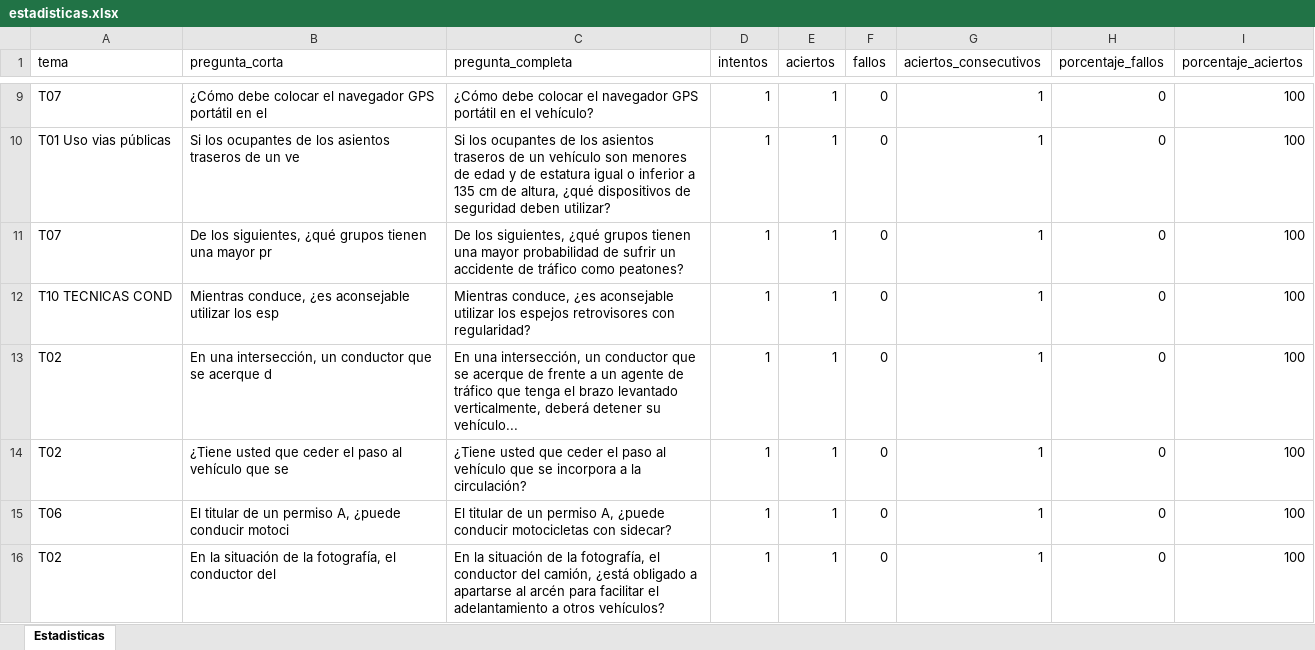
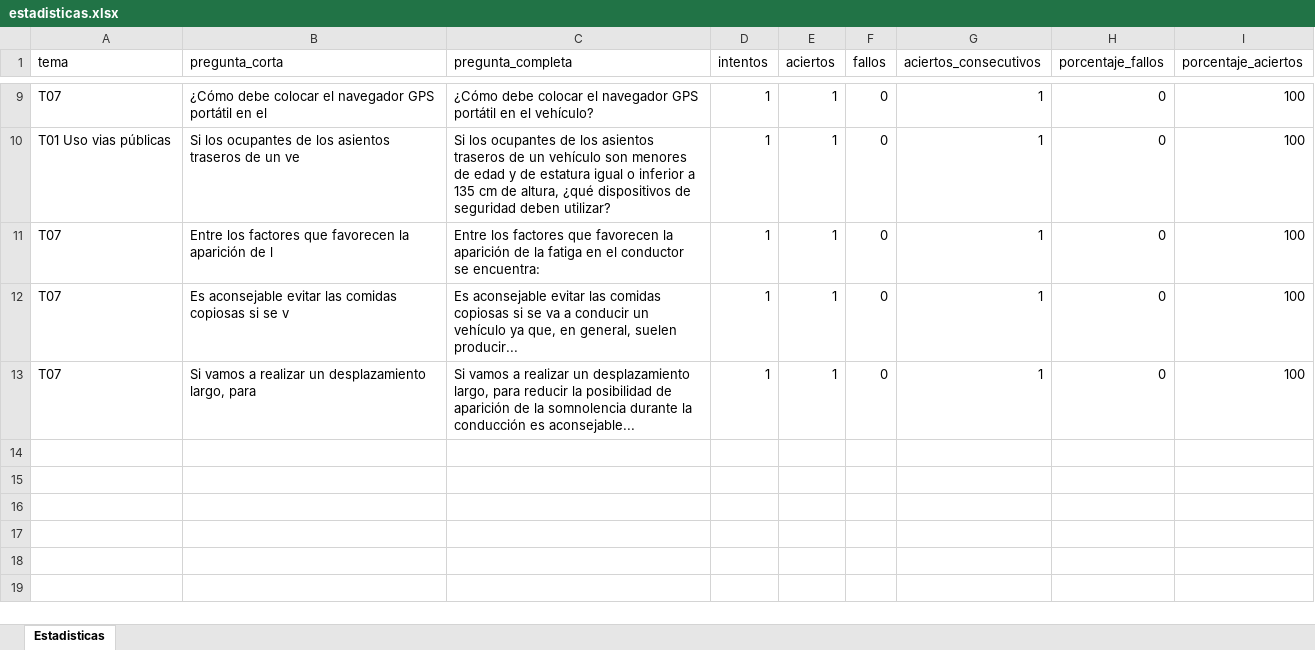
Before and after one commit to Yorchip/AUTOESCUELA, an Excel workbook: estadisticas.xlsx, sheet Estadisticas, drawn as a sheet; only a part is shown, gaps mark what is left out; values as stored, in another font and other column widths than the file's, no borders; removed rows and columns are numbered as before the commit, all else as after; the diff names each change by its address in the sheet, - before the commit and + after, or states it on an @@ line.

Commit message:
📊 Actualización automática de estadísticas

```diff
--- a/estadisticas.xlsx (sheet Estadisticas)
+++ b/estadisticas.xlsx (sheet Estadisticas)
-B11 (pregunta_corta): De los siguientes, ¿qué grupos tienen una mayor pr
+B11 (pregunta_corta): Entre los factores que favorecen la aparición de l
-C11 (pregunta_completa): De los siguientes, ¿qué grupos tienen una mayor probabilidad de sufrir un accidente de tráfico como peatones?
+C11 (pregunta_completa): Entre los factores que favorecen la aparición de la fatiga en el conductor se encuentra:
-row 12: T10 TECNICAS COND | Mientras conduce, ¿es aconsejable utilizar los esp | Mientras conduce, ¿es aconsejable utilizar los espejos retrovisores con regularidad? | 1 | 1 | 0 | 1 | 0 | 100
-row 13: T02 | En una intersección, un conductor que se acerque d | En una intersección, un conductor que se acerque de frente a un agente de tráfico que tenga el brazo levantado verticalmente, deberá detener su vehículo... | 1 | 1 | 0 | 1 | 0 | 100
-row 14: T02 | ¿Tiene usted que ceder el paso al vehículo que se | ¿Tiene usted que ceder el paso al vehículo que se incorpora a la circulación? | 1 | 1 | 0 | 1 | 0 | 100
-A12 (tema): T06
+A12 (tema): T07
-B12 (pregunta_corta): El titular de un permiso A, ¿puede conducir motoci
+B12 (pregunta_corta): Es aconsejable evitar las comidas copiosas si se v
-C12 (pregunta_completa): El titular de un permiso A, ¿puede conducir motocicletas con sidecar?
+C12 (pregunta_completa): Es aconsejable evitar las comidas copiosas si se va a conducir un vehículo ya que, en general, suelen producir...
-A13 (tema): T02
+A13 (tema): T07
-B13 (pregunta_corta): En la situación de la fotografía, el conductor del
+B13 (pregunta_corta): Si vamos a realizar un desplazamiento largo, para
-C13 (pregunta_completa): En la situación de la fotografía, el conductor del camión, ¿está obligado a apartarse al arcén para facilitar el adelantamiento a otros vehículos?
+C13 (pregunta_completa): Si vamos a realizar un desplazamiento largo, para reducir la posibilidad de aparición de la somnolencia durante la conducción es aconsejable...
```
